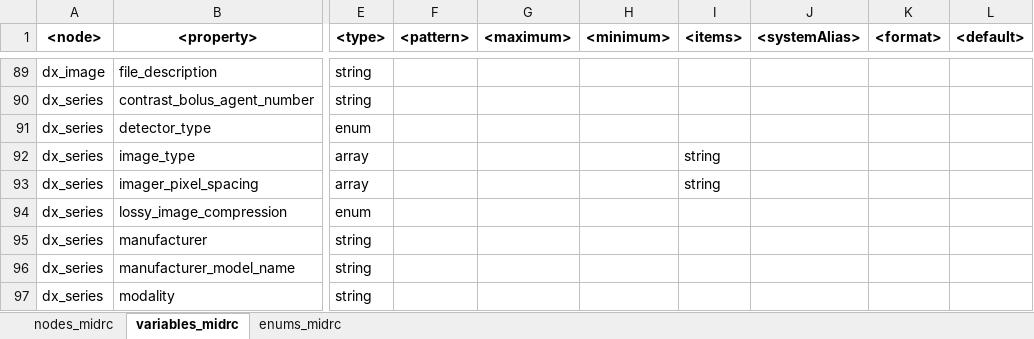
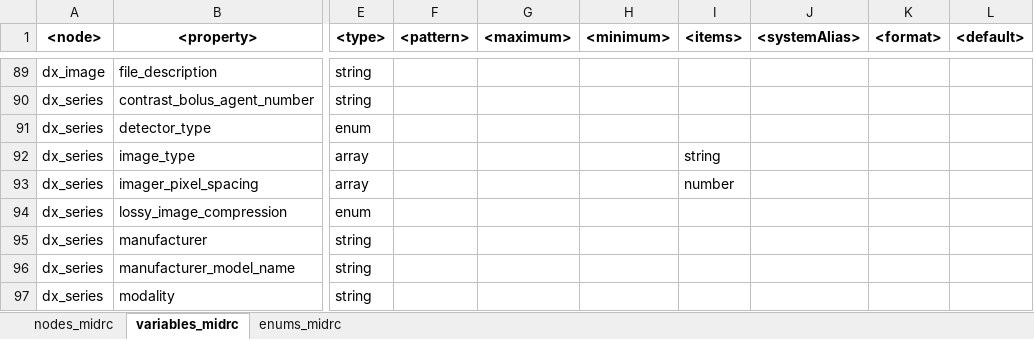
Before and after one commit to uc-cdis/midrc_dictionary, an Excel workbook: gdcdictionary/tsvs/nodes_schema_midrc.xlsx, sheet variables_midrc, drawn as a sheet; only a part is shown, gaps mark what is left out; values as stored, in another font and other column widths than the file's, no borders; the diff covers the shown part only; the diff names each change by its address in the sheet, - before the commit and + after, or states it on an @@ line.

Commit message:
updated TSV

```diff
--- a/gdcdictionary/tsvs/nodes_schema_midrc.xlsx (sheet variables_midrc)
+++ b/gdcdictionary/tsvs/nodes_schema_midrc.xlsx (sheet variables_midrc)
-I93 (<items>): string
+I93 (<items>): number
```
Also changed, not shown: 1 added row and 7 edited cells elsewhere in this sheet.
